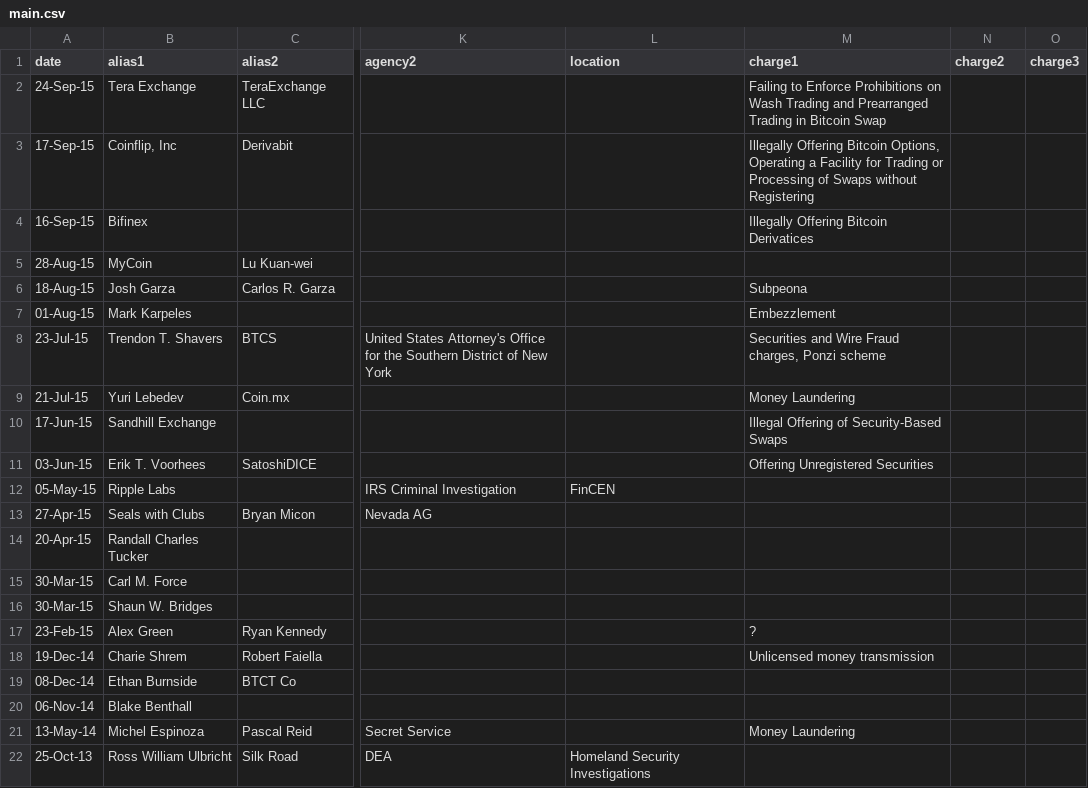
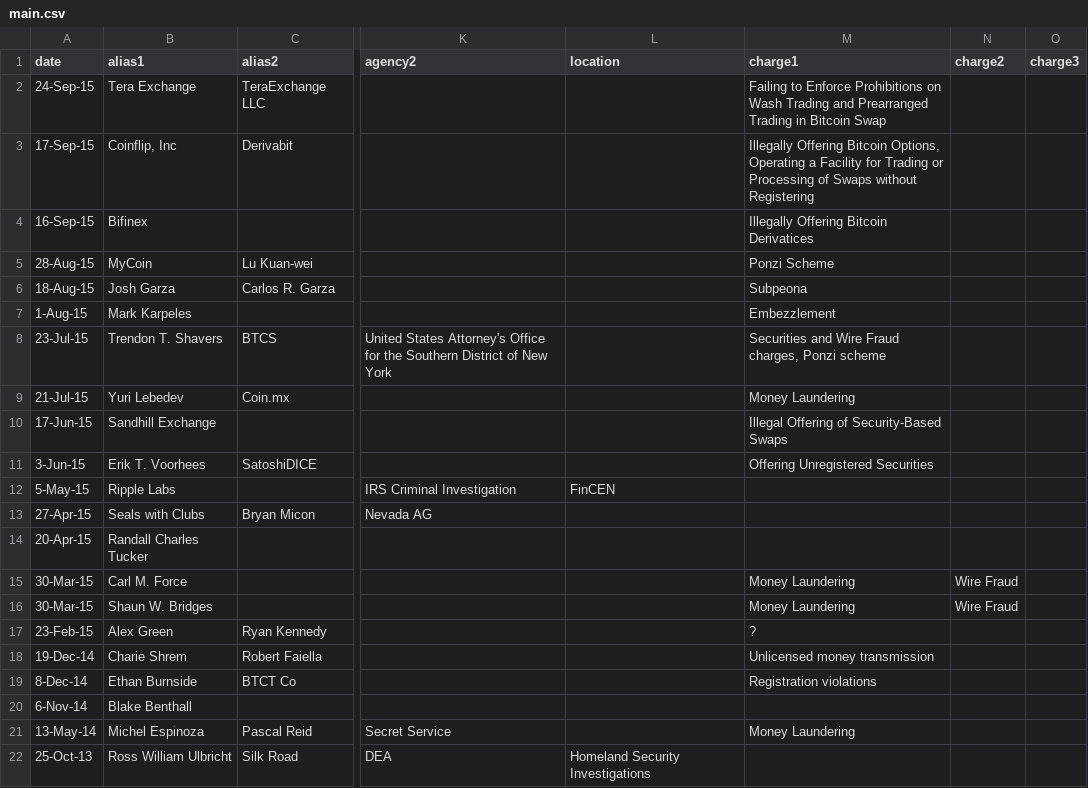
Before and after one commit to coinprison/site, a CSV file: data/main.csv, drawn as a sheet; only a part is shown, gaps mark what is left out; the diff names each change by its address in the sheet, - before the commit and + after, or states it on an @@ line.

Commit message:
data updates

```diff
--- a/data/main.csv
+++ b/data/main.csv
-M5 (charge1): (empty)
+M5 (charge1): Ponzi Scheme
-A7 (date): 01-Aug-15
+A7 (date): 1-Aug-15
-A11 (date): 03-Jun-15
+A11 (date): 3-Jun-15
-A12 (date): 05-May-15
+A12 (date): 5-May-15
-M15:M16 (charge1): (empty)
+M15:M16 (charge1): Money Laundering
-N15:N16 (charge2): (empty)
+N15:N16 (charge2): Wire Fraud
-A19 (date): 08-Dec-14
+A19 (date): 8-Dec-14
-M19 (charge1): (empty)
+M19 (charge1): Registration violations
-A20 (date): 06-Nov-14
+A20 (date): 6-Nov-14
```
Also changed, not shown: 2 other files.
